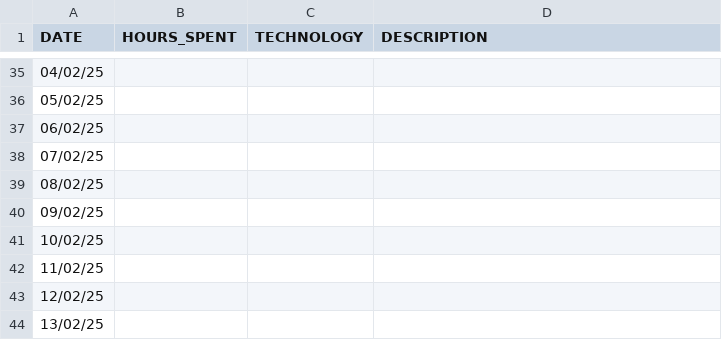
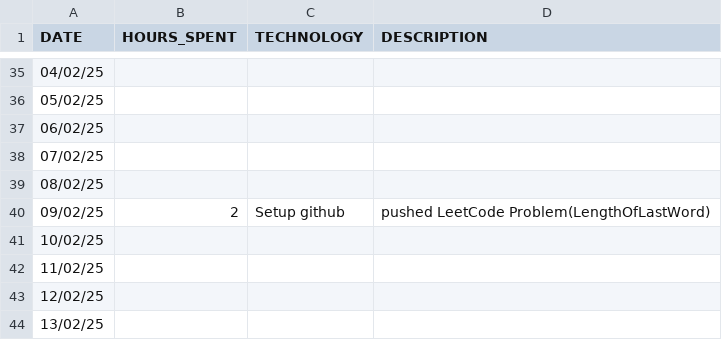
Before and after one commit to studycircle3104/progress-tracker, a CSV file: vikash/2025_progress_tracker.csv, drawn as a sheet; only a part is shown, gaps mark what is left out.

Commit message:
csv updated 9 Feb 2025

```diff
--- a/vikash/2025_progress_tracker.csv
+++ b/vikash/2025_progress_tracker.csv
@@ -39,3 +39,3 @@ DATE,HOURS_SPENT,TECHNOLOGY,DESCRIPTION
 08/02/25,,,
-09/02/25,,,
+09/02/25,2,Setup github,pushed LeetCode Problem(LengthOfLastWord)
 10/02/25,,,
```
